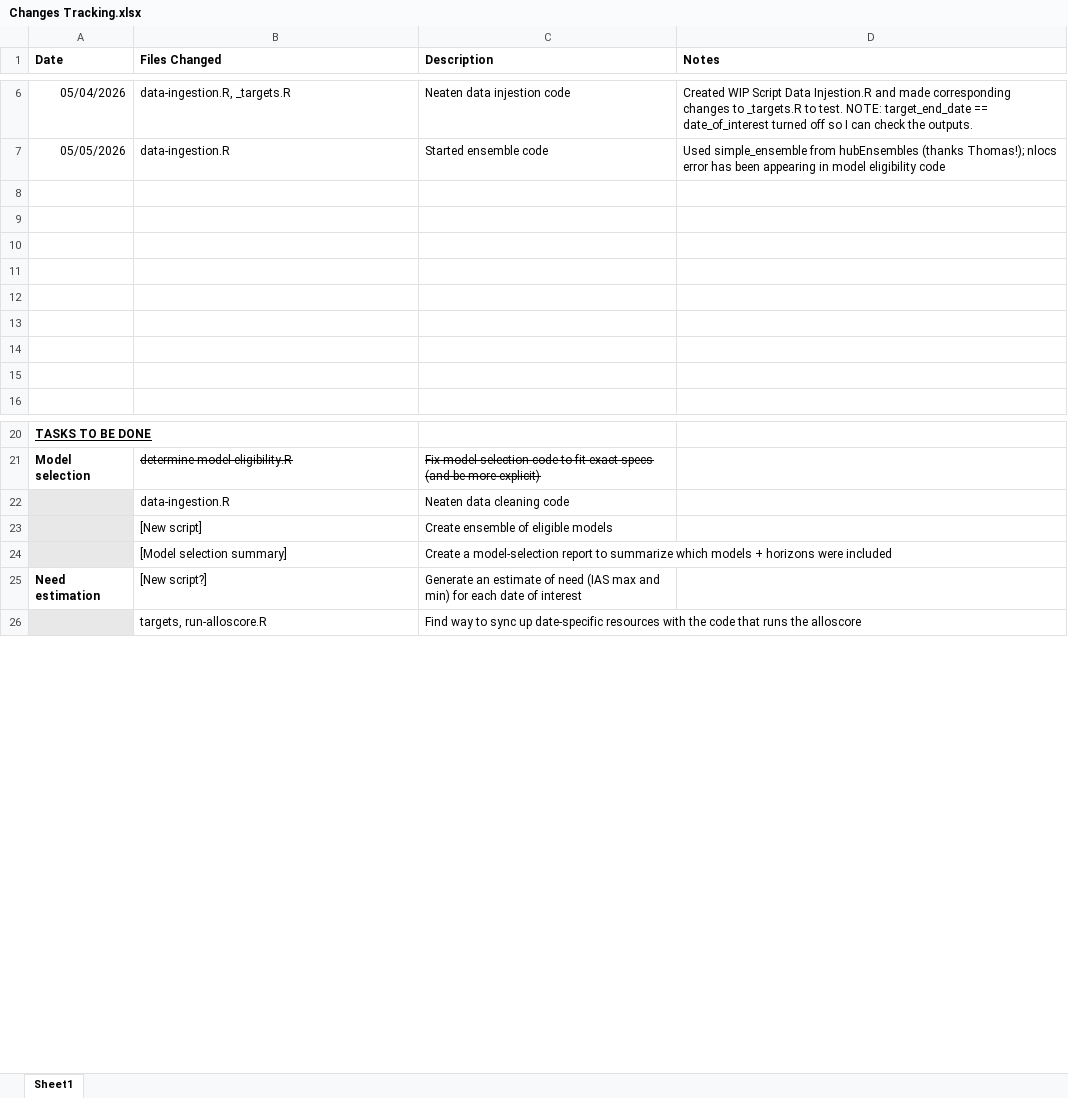
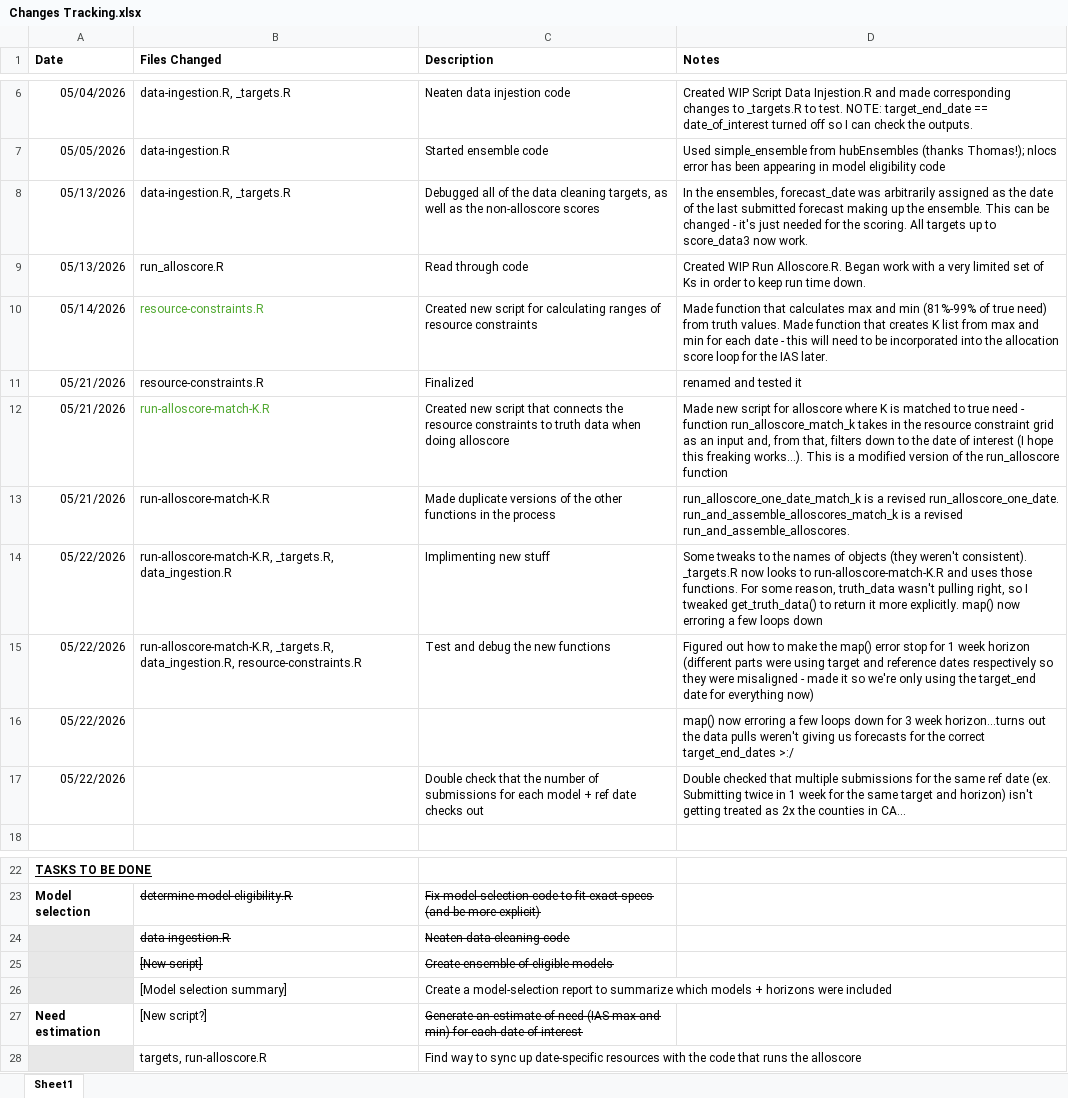
Before and after one commit to emilytyszka/utility-eval-papers, an Excel workbook: Changes Tracking.xlsx, sheet Sheet1, drawn as a sheet; only a part is shown, gaps mark what is left out; values as stored, in another font and other column widths than the file's, no borders; addresses are those after the commit; the diff names each change by its address in the sheet, - before the commit and + after, or states it on an @@ line.

Commit message:
Pipeline now works with Ks calculated from true need (not user input). The IAS Ks range from 81%-99% of true need (centered on 90%) and will calculate 5 different constraint levels (n can be changed - 5 was just to test)

```diff
--- a/Changes Tracking.xlsx (sheet Sheet1)
+++ b/Changes Tracking.xlsx (sheet Sheet1)
-row 8: (empty)
+row 8: 05/13/2026 | data-ingestion.R, _targets.R | Debugged all of the data cleaning targets, as well as the non-alloscore scores | In the ensembles, forecast_date was arbitrarily assigned as the date of the last submitted forecast making up the ensemble. This can be changed - it's just needed for the scoring. All targets up to score_data3 now work.
-row 9: (empty)
+row 9: 05/13/2026 | run_alloscore.R | Read through code | Created WIP Run Alloscore.R. Began work with a very limited set of Ks in order to keep run time down.
-row 10: (empty)
+row 10: 05/14/2026 | resource-constraints.R | Created new script for calculating ranges of resource constraints | Made function that calculates max and min (81%-99% of true need) from truth values. Made function that creates K list from max and min for each date - this will need to be incorporated into the allocation score loop for the IAS later.
-row 11: (empty)
+row 11: 05/21/2026 | resource-constraints.R | Finalized | renamed and tested it
-row 12: (empty)
+row 12: 05/21/2026 | run-alloscore-match-K.R | Created new script that connects the resource constraints to truth data when doing alloscore | Made new script for alloscore where K is matched to true need - function run_alloscore_match_k takes in the resource constraint grid as an input and, from that, filters down to the date of interest (I hope this freaking works…). This is a modified version of the run_alloscore function
-row 13: (empty)
+row 13: 05/21/2026 | run-alloscore-match-K.R | Made duplicate versions of the other functions in the process | run_alloscore_one_date_match_k is a revised run_alloscore_one_date. run_and_assemble_alloscores_match_k is a revised run_and_assemble_alloscores.
-row 14: (empty)
+row 14: 05/22/2026 | run-alloscore-match-K.R, _targets.R, data_ingestion.R | Implimenting new stuff | Some tweaks to the names of objects (they weren't consistent). _targets.R now looks to run-alloscore-match-K.R and uses those functions. For some reason, truth_data wasn't pulling right, so I tweaked get_truth_data() to return it more explicitly. map() now erroring a few loops down
-row 15: (empty)
+row 15: 05/22/2026 | run-alloscore-match-K.R, _targets.R, data_ingestion.R, resource-constraints.R | Test and debug the new functions | Figured out how to make the map() error stop for 1 week horizon (different parts were using target and reference dates respectively so they were misaligned - made it so we're only using the target_end date for everything now)
+row 16: 05/22/2026 |  |  | map() now erroring a few loops down for 3 week horizon…turns out the data pulls weren't giving us forecasts for the correct target_end_dates >:/
+row 17: 05/22/2026 |  | Double check that the number of submissions for each model + ref date checks out | Double checked that multiple submissions for the same ref date (ex. Submitting twice in 1 week for the same target and horizon) isn't getting treated as 2x the counties in CA…
-B24:C25 strikethrough: off
+B24:C25 strikethrough: on
-C27 strikethrough: off
+C27 strikethrough: on
```
Also changed, not shown: 9 other files.
